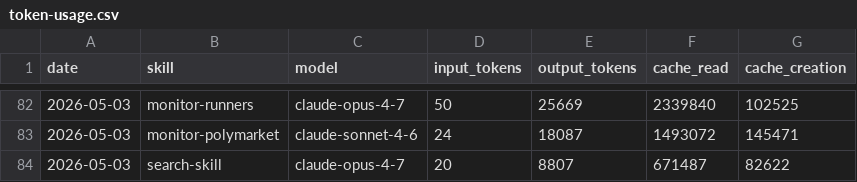
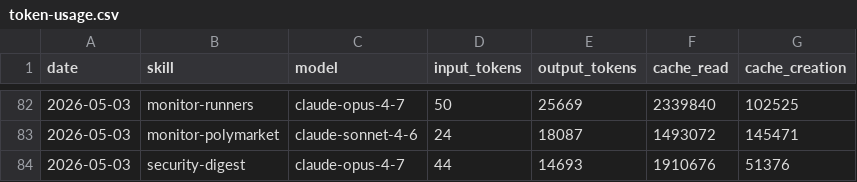
Before and after one commit to aeonfun/aeon, a CSV file: memory/token-usage.csv, drawn as a sheet; only a part is shown, gaps mark what is left out.

Commit message:
chore(security-digest): auto-commit 2026-05-03

```diff
--- a/memory/token-usage.csv
+++ b/memory/token-usage.csv
@@ -83,2 +83,2 @@ date,skill,model,input_tokens,output_tokens,cache_read,cache_creation
 2026-05-03,monitor-polymarket,claude-sonnet-4-6,24,18087,1493072,145471
-2026-05-03,search-skill,claude-opus-4-7,20,8807,671487,82622
+2026-05-03,security-digest,claude-opus-4-7,44,14693,1910676,51376
```
Also changed, not shown: 2 other files.
